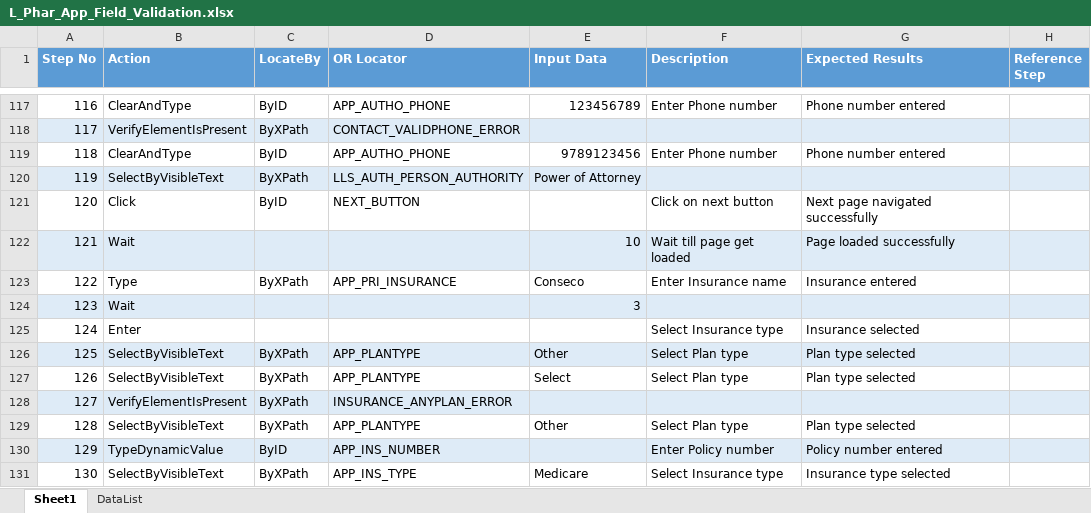
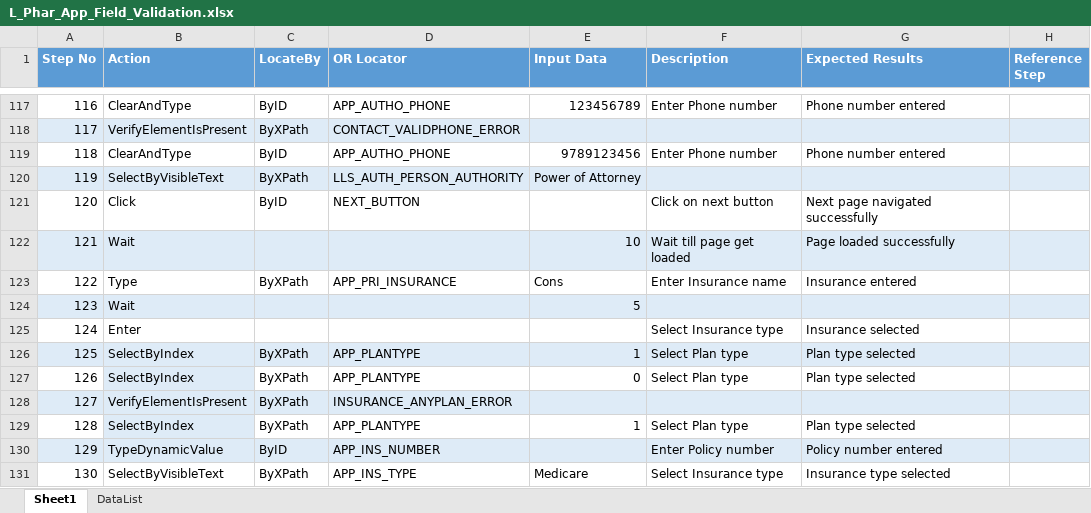
Before and after one commit to sbabupresidency1/fipsar_automation, an Excel workbook: QA/testcases/LLS/Pharmacy/L_Phar_App_Field_Validation.xlsx, sheet Sheet1, drawn as a sheet; only a part is shown, gaps mark what is left out; values as stored, in another font and other column widths than the file's, no borders; the diff names each change by its address in the sheet, - before the commit and + after, or states it on an @@ line.

Commit message:
lls phar fixes

```diff
--- a/QA/testcases/LLS/Pharmacy/L_Phar_App_Field_Validation.xlsx (sheet Sheet1)
+++ b/QA/testcases/LLS/Pharmacy/L_Phar_App_Field_Validation.xlsx (sheet Sheet1)
-E123 (Input Data): Conseco
+E123 (Input Data): Cons
-E124 (Input Data): 3
+E124 (Input Data): 5
-B126:B127 (Action): SelectByVisibleText
+B126:B127 (Action): SelectByIndex
-E126 (Input Data): Other
+E126 (Input Data): 1
-B127 fill: none
+B127 fill: #DEEBF7
-E127 (Input Data): Select
+E127 (Input Data): 0
-B129 (Action): SelectByVisibleText
+B129 (Action): SelectByIndex
-B129 fill: none
+B129 fill: #DEEBF7
-E129 (Input Data): Other
+E129 (Input Data): 1
```
Also changed, not shown: QA/testcases/LLS/Pharmacy/L_Phar_Patient_App_Create_PCase_Positive.xlsx, QA/testcases/LLS/Pharmacy/L_Phar_Patient_App_Create__Denied.xlsx, 9 other files.
